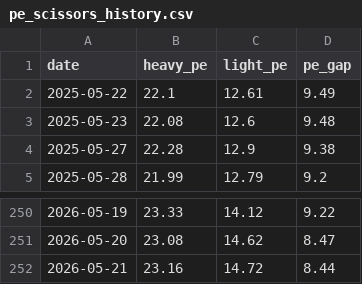
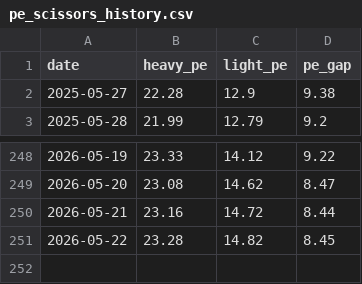
Before and after one commit to byihuang-max/spread-dashboard, a CSV file: macro/halo_trade/data/pe_scissors_history.csv, drawn as a sheet; only a part is shown, gaps mark what is left out.

```diff
--- a/macro/halo_trade/data/pe_scissors_history.csv
+++ b/macro/halo_trade/data/pe_scissors_history.csv
@@ -1,4 +1,2 @@
 date,heavy_pe,light_pe,pe_gap
-2025-05-22,22.1,12.61,9.49
-2025-05-23,22.08,12.6,9.48
 2025-05-27,22.28,12.9,9.38
@@ -252 +250,2 @@
 2026-05-21,23.16,14.72,8.44
+2026-05-22,23.28,14.82,8.45
```
Also changed, not shown: macro/global_calendar/cache/eco_cal_raw.csv, macro/halo_trade/data/china_halo_history.csv, 19 other files.
